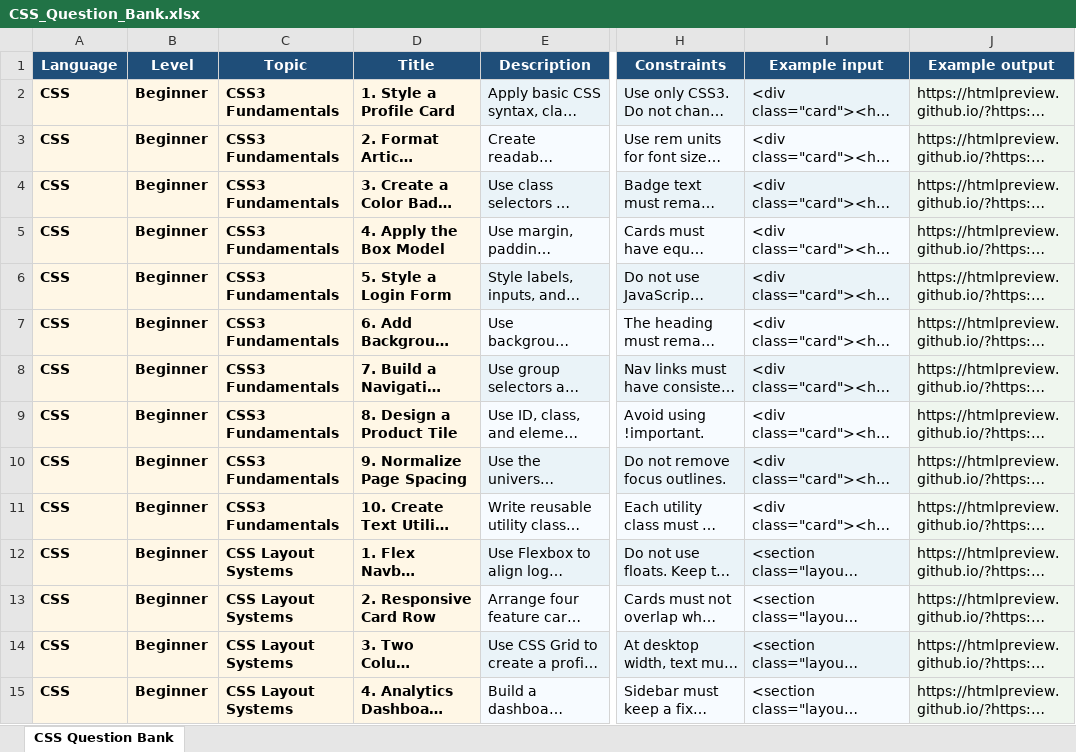
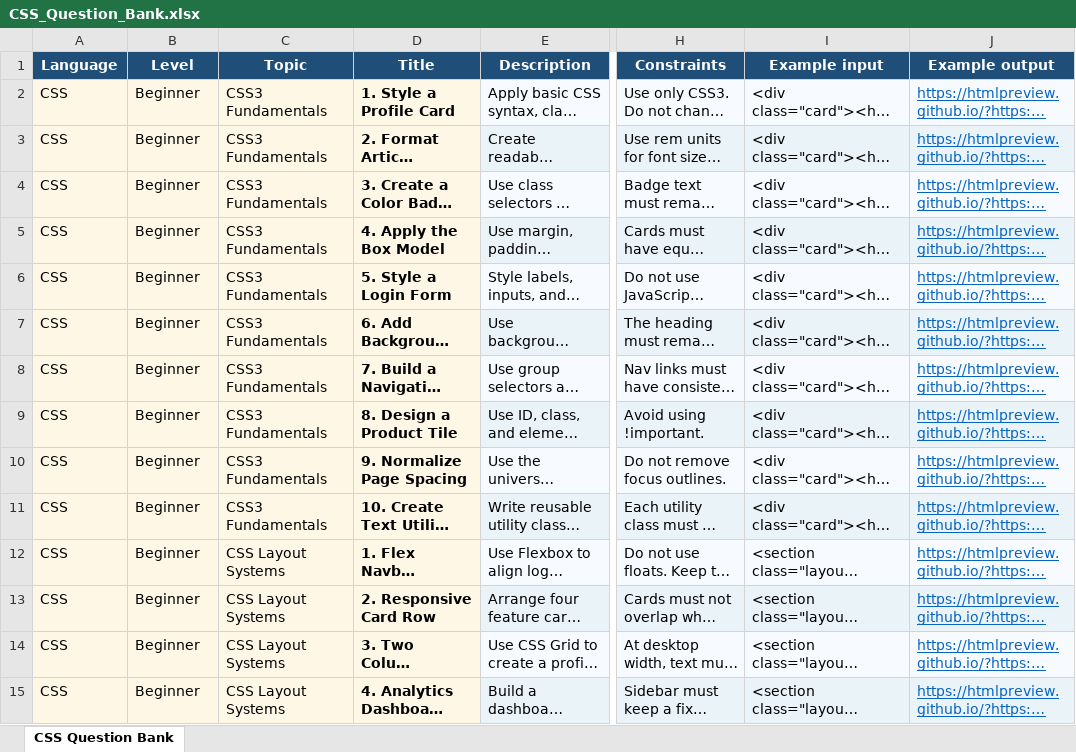
Before and after one commit to Nithya-sri-14/css-beginner, an Excel workbook: question-bank/CSS_Question_Bank.xlsx, sheet CSS Question Bank, drawn as a sheet; only a part is shown, gaps mark what is left out; long unchanged cells end in …; values as stored, in another font and other column widths than the file's, no borders; table styles not drawn; the diff covers the shown part only; the diff names each change by its address in the sheet, - before the commit and + after, or states it on an @@ line.

Commit message:
Rebuild question bank workbook for Excel compatibility

```diff
--- a/question-bank/CSS_Question_Bank.xlsx (sheet CSS Question Bank)
+++ b/question-bank/CSS_Question_Bank.xlsx (sheet CSS Question Bank)
-A2:C15 bold: on
+A2:C15 bold: off
@@ J2:J15 underline: off → on, text colour: black → #0563C1 @@
```
Also changed, not shown: cell formats elsewhere in this sheet.
